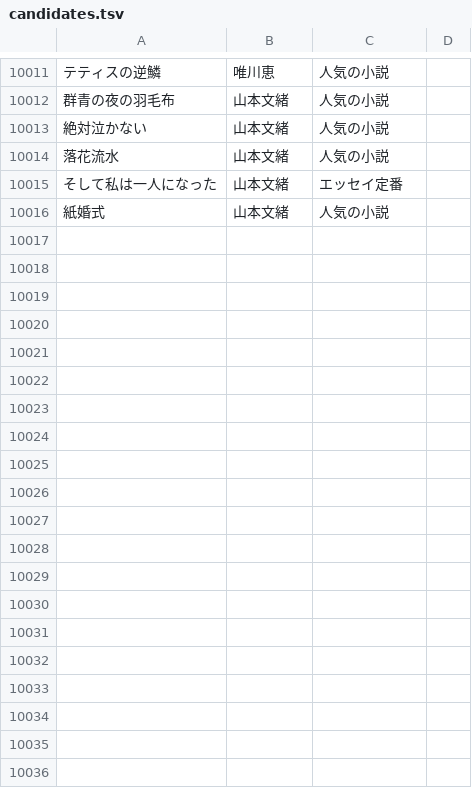
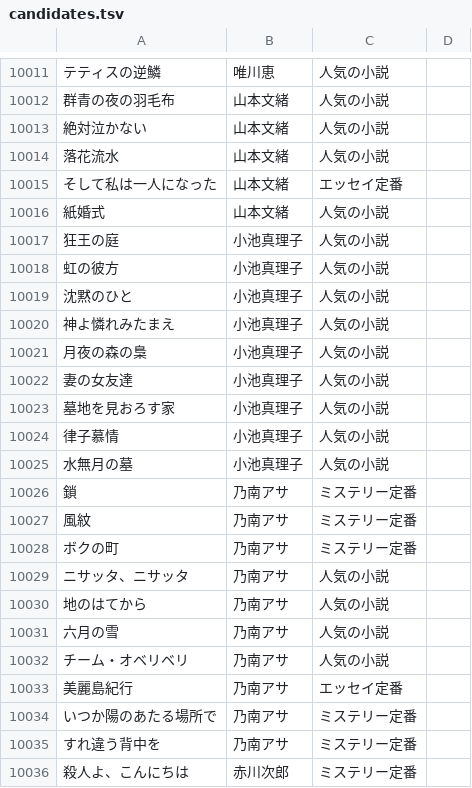
Before and after one commit to bxwcoder/naniyomu, a TSV file: data/catalog/candidates.tsv, drawn as a sheet; only a part is shown, gaps mark what is left out; the diff covers the shown part only; the diff names each change by its address in the sheet, - before the commit and + after, or states it on an @@ line.

```diff
--- a/data/catalog/candidates.tsv
+++ b/data/catalog/candidates.tsv
+row 10017: 狂王の庭 | 小池真理子 | 人気の小説
+row 10018: 虹の彼方 | 小池真理子 | 人気の小説
+row 10019: 沈黙のひと | 小池真理子 | 人気の小説
+row 10020: 神よ憐れみたまえ | 小池真理子 | 人気の小説
+row 10021: 月夜の森の梟 | 小池真理子 | 人気の小説
+row 10022: 妻の女友達 | 小池真理子 | 人気の小説
+row 10023: 墓地を見おろす家 | 小池真理子 | 人気の小説
+row 10024: 律子慕情 | 小池真理子 | 人気の小説
+row 10025: 水無月の墓 | 小池真理子 | 人気の小説
+row 10026: 鎖 | 乃南アサ | ミステリー定番
+row 10027: 風紋 | 乃南アサ | ミステリー定番
+row 10028: ボクの町 | 乃南アサ | ミステリー定番
+row 10029: ニサッタ、ニサッタ | 乃南アサ | 人気の小説
+row 10030: 地のはてから | 乃南アサ | 人気の小説
+row 10031: 六月の雪 | 乃南アサ | 人気の小説
+row 10032: チーム・オベリベリ | 乃南アサ | 人気の小説
+row 10033: 美麗島紀行 | 乃南アサ | エッセイ定番
+row 10034: いつか陽のあたる場所で | 乃南アサ | ミステリー定番
+row 10035: すれ違う背中を | 乃南アサ | ミステリー定番
+row 10036: 殺人よ、こんにちは | 赤川次郎 | ミステリー定番
```
Also changed, not shown: 17 added rows elsewhere in this file.
